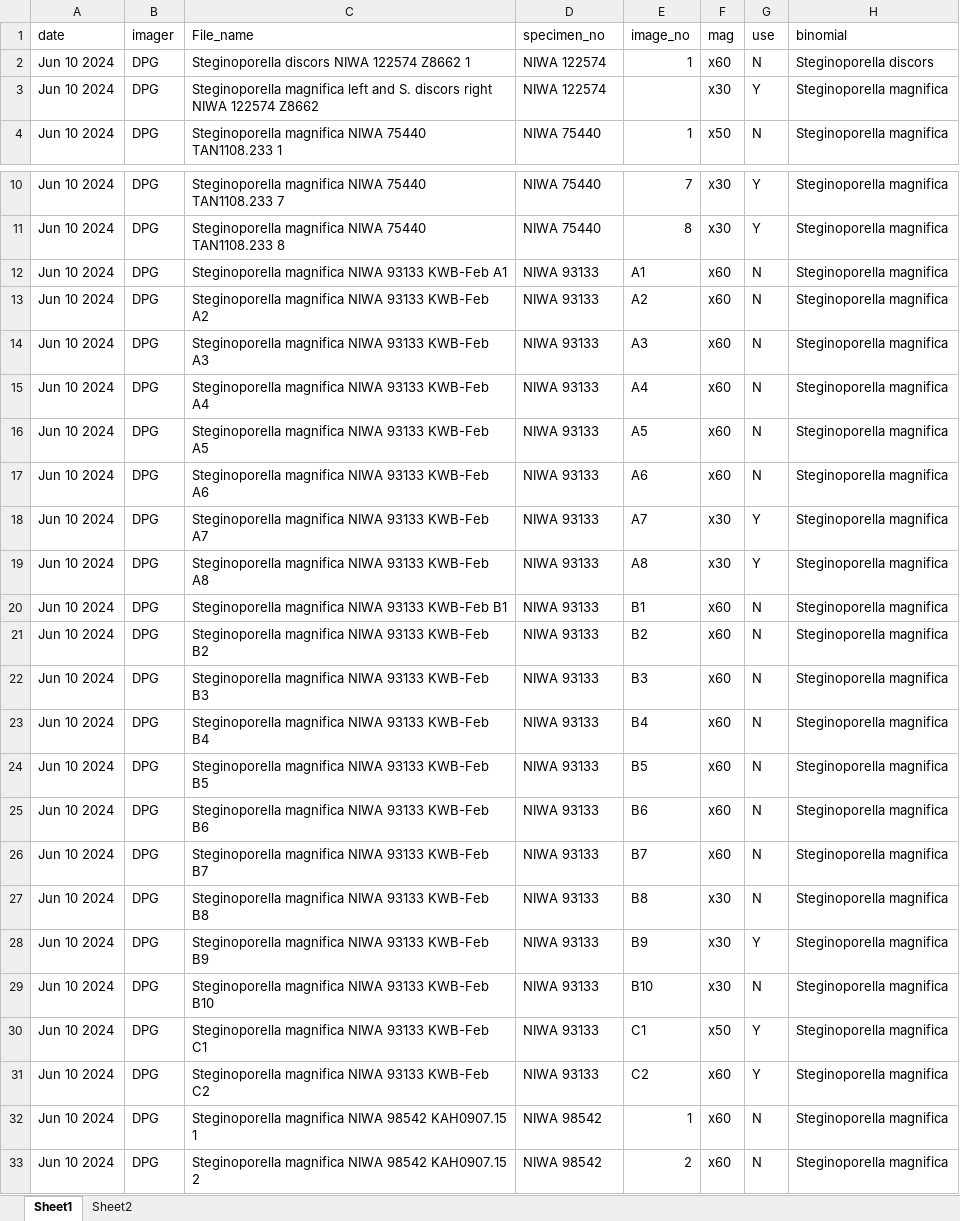
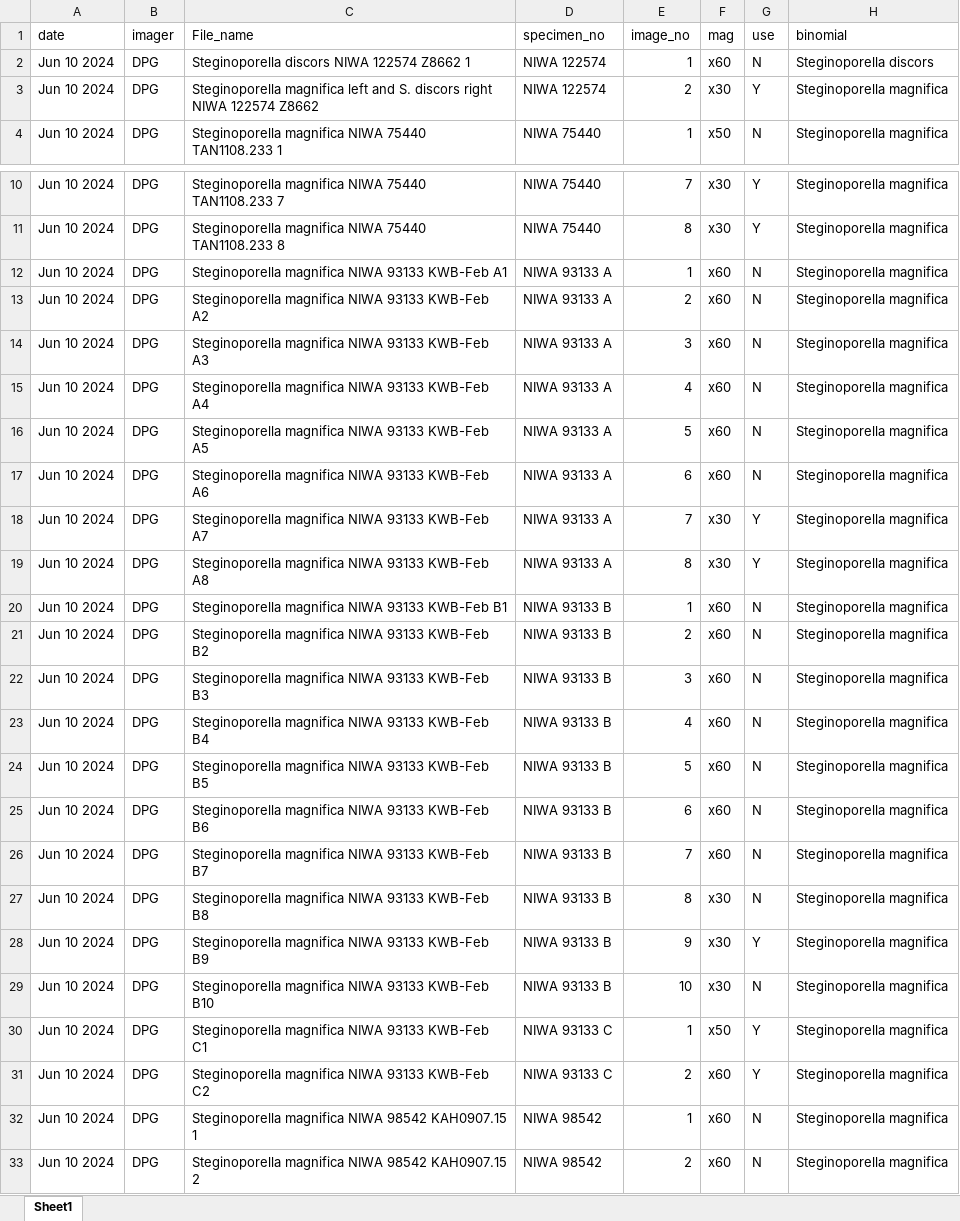
Before and after one commit to meghalithic/magnifica, an Excel workbook: Data/metadata/NIWA_metadata.xlsx, sheet Sheet1, drawn as a sheet; only a part is shown, gaps mark what is left out; values as stored, in another font and other column widths than the file's, no borders; the diff covers the shown part only; the diff names each change by its address in the sheet, - before the commit and + after, or states it on an @@ line.

```diff
--- a/Data/metadata/NIWA_metadata.xlsx (sheet Sheet1)
+++ b/Data/metadata/NIWA_metadata.xlsx (sheet Sheet1)
-sheet tab: Sheet2
-E3 (image_no): (empty)
+E3 (image_no): 2
-D12:D19 (specimen_no): NIWA 93133
+D12:D19 (specimen_no): NIWA 93133 A
-E12 (image_no): A1
+E12 (image_no): 1
-E13 (image_no): A2
+E13 (image_no): 2
-E14 (image_no): A3
+E14 (image_no): 3
-E15 (image_no): A4
+E15 (image_no): 4
-E16 (image_no): A5
+E16 (image_no): 5
-E17 (image_no): A6
+E17 (image_no): 6
-E18 (image_no): A7
+E18 (image_no): 7
-E19 (image_no): A8
+E19 (image_no): 8
-D20:D29 (specimen_no): NIWA 93133
+D20:D29 (specimen_no): NIWA 93133 B
-E20 (image_no): B1
+E20 (image_no): 1
-E21 (image_no): B2
+E21 (image_no): 2
-E22 (image_no): B3
+E22 (image_no): 3
-E23 (image_no): B4
+E23 (image_no): 4
-E24 (image_no): B5
+E24 (image_no): 5
-E25 (image_no): B6
+E25 (image_no): 6
-E26 (image_no): B7
+E26 (image_no): 7
-E27 (image_no): B8
+E27 (image_no): 8
-E28 (image_no): B9
+E28 (image_no): 9
-E29 (image_no): B10
+E29 (image_no): 10
-D30:D31 (specimen_no): NIWA 93133
+D30:D31 (specimen_no): NIWA 93133 C
-E30 (image_no): C1
+E30 (image_no): 1
-E31 (image_no): C2
+E31 (image_no): 2
```
Also changed, not shown: 28 edited cells elsewhere in this sheet, Data/metadata/BLEED_metadata.xlsx, Data/metadata/KLV_metadata.xlsx, 7 other files.
